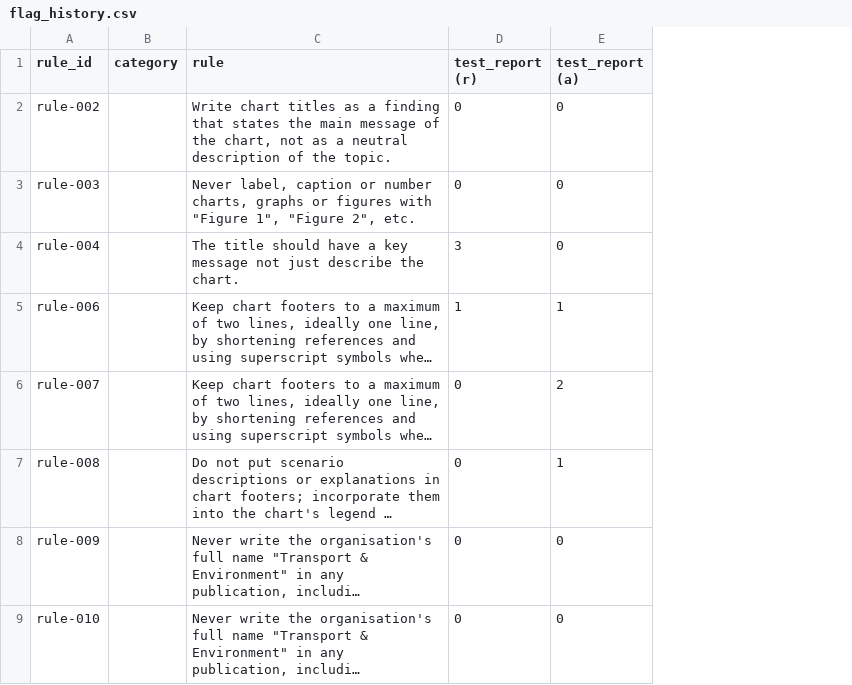
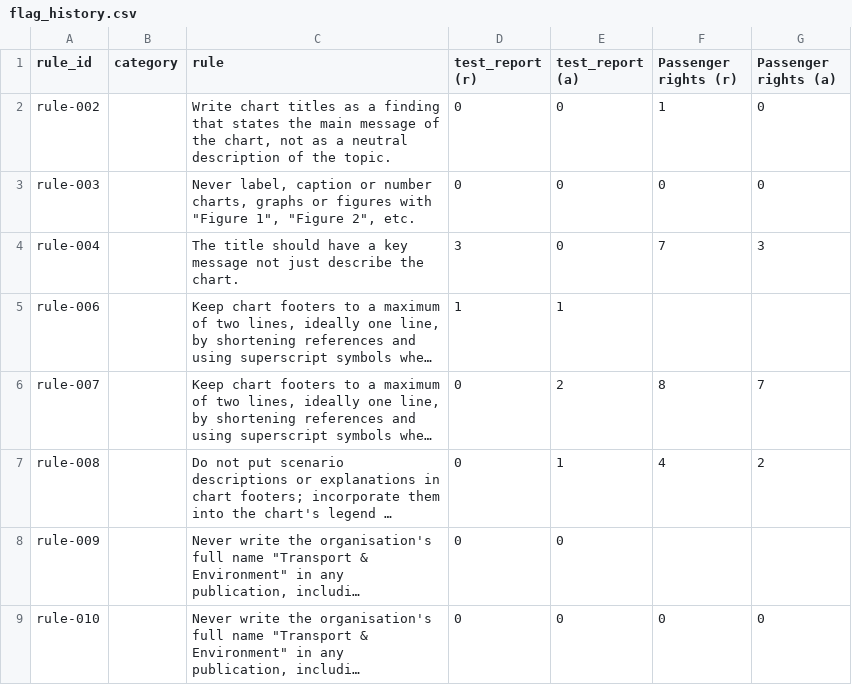
Before and after one commit to laurencepeplow2/report_checker, a CSV file: flag_history.csv, drawn as a sheet; only a part is shown; long unchanged cells end in …; the diff names each change by its address in the sheet, - before the commit and + after, or states it on an @@ line.

```diff
--- a/flag_history.csv
+++ b/flag_history.csv
+column F (Passenger rights (r)), rows 2-9: 1 | 0 | 7 |  | 8 | 4 |  | 0
+column G (Passenger rights (a)), rows 2-9: 0 | 0 | 3 |  | 7 | 2 |  | 0
```
Also changed, not shown: run_cost_log.csv, word_exclusions.csv, 1 other file.
